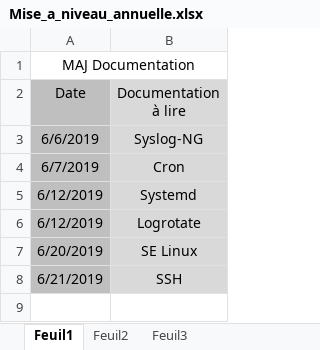
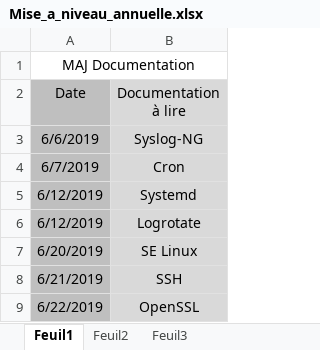
Before and after one commit to bruno-bettuzzi/Repo, an Excel workbook: Mise_a_niveau_annuelle.xlsx, sheet Feuil1, drawn as a sheet; values as stored, in another font and other column widths than the file's, no borders; the diff names each change by its address in the sheet, - before the commit and + after, or states it on an @@ line.

```diff
--- a/Mise_a_niveau_annuelle.xlsx (sheet Feuil1)
+++ b/Mise_a_niveau_annuelle.xlsx (sheet Feuil1)
+row 9: 6/22/2019 | OpenSSL
```
Also changed, not shown: Organisation.xlsx, 22 other files.
